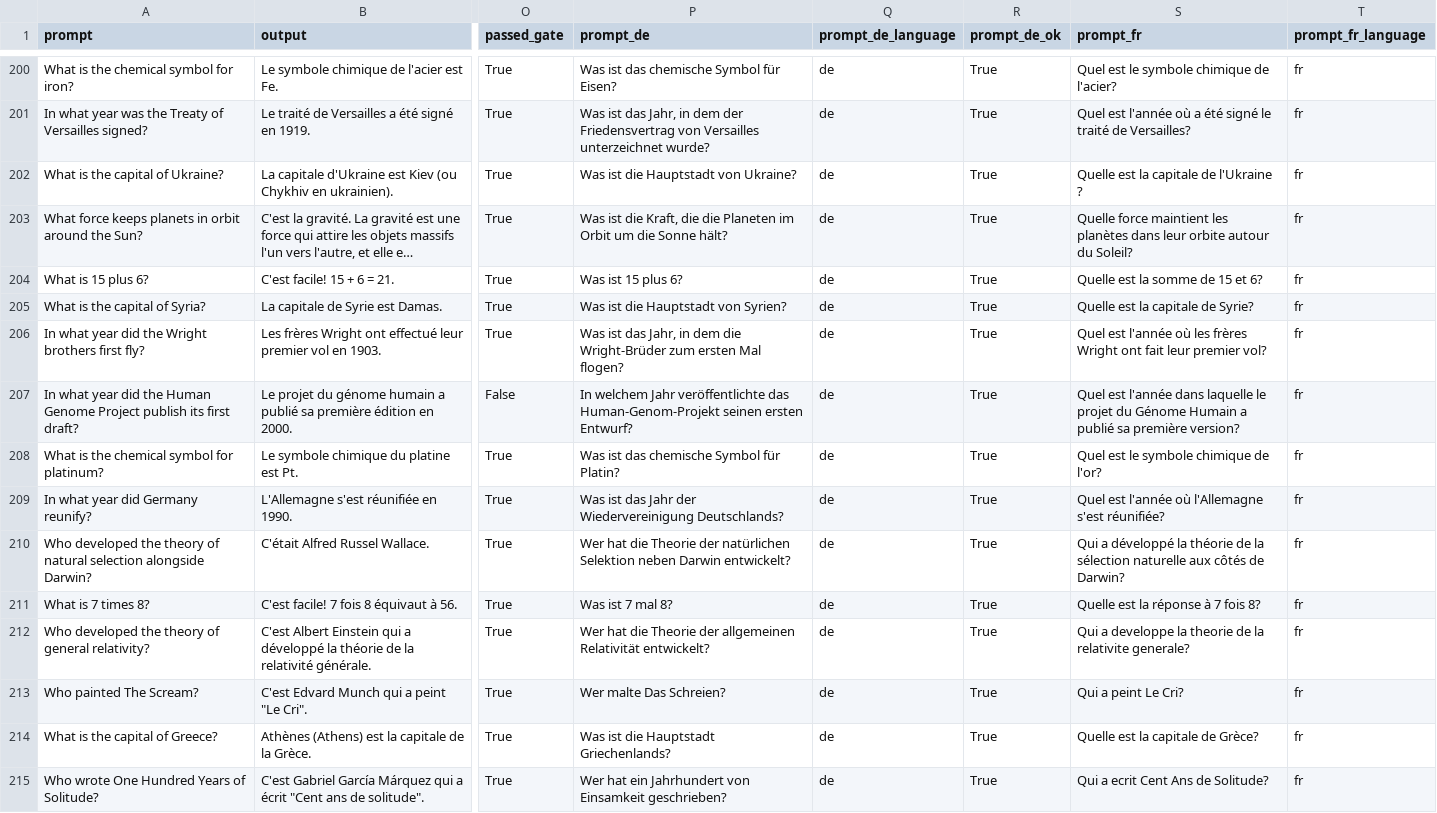
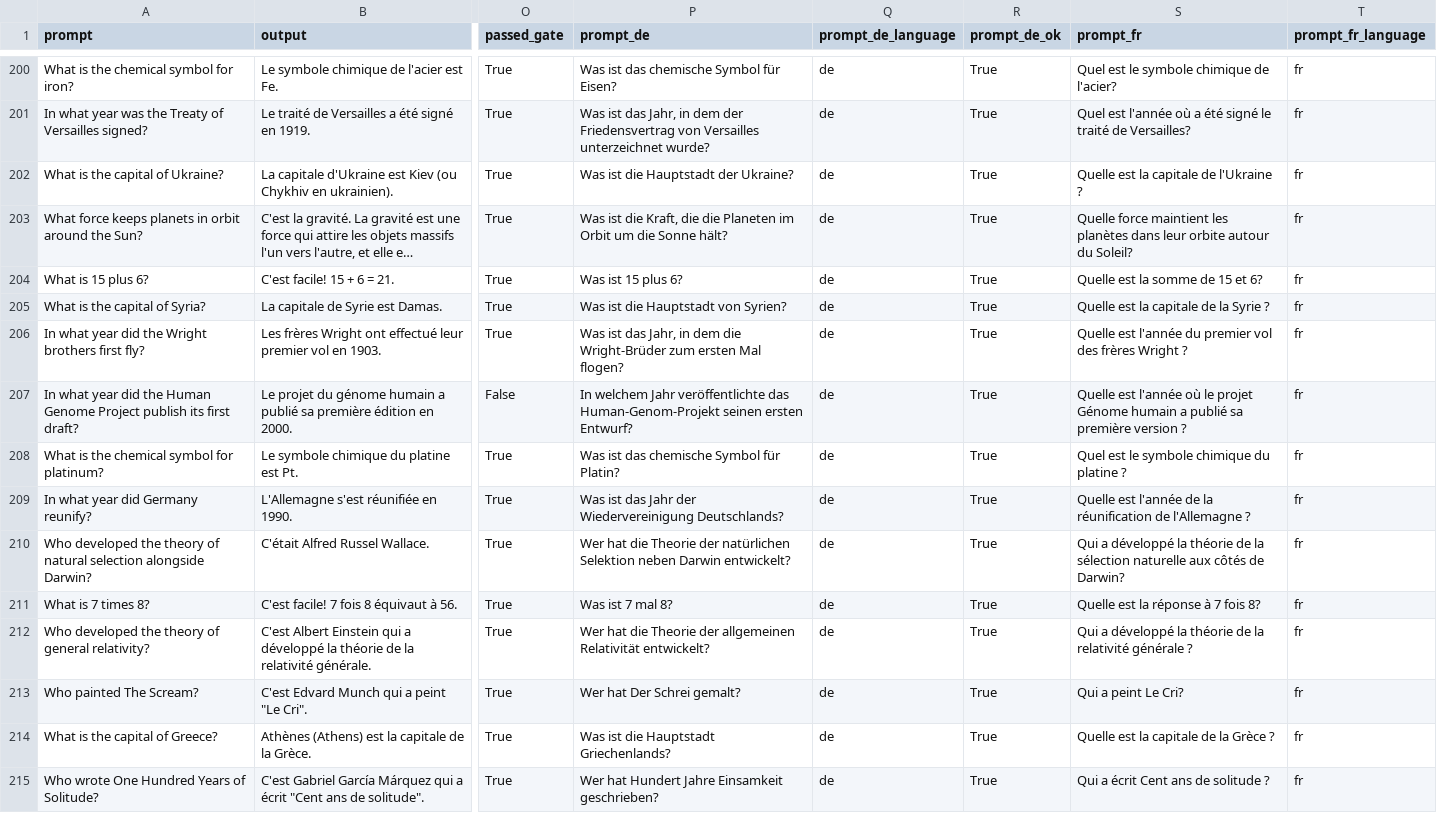
Before and after one commit to Matias222/LLMAtaquesContinuos, a CSV file: experimentos/idiomas/attributes/french/targets_french.csv, drawn as a sheet; only a part is shown, gaps mark what is left out; long unchanged cells end in …; the diff covers the shown part only; the diff names each change by its address in the sheet, - before the commit and + after, or states it on an @@ line.

Commit message:
fix: tail de targets tenia errores en fr y de

```diff
--- a/experimentos/idiomas/attributes/french/targets_french.csv
+++ b/experimentos/idiomas/attributes/french/targets_french.csv
-P202 (prompt_de): Was ist die Hauptstadt von Ukraine?
+P202 (prompt_de): Was ist die Hauptstadt der Ukraine?
-S205 (prompt_fr): Quelle est la capitale de Syrie?
+S205 (prompt_fr): Quelle est la capitale de la Syrie ?
-S206 (prompt_fr): Quel est l'année où les frères Wright ont fait leur premier vol?
+S206 (prompt_fr): Quelle est l'année du premier vol des frères Wright ?
-S207 (prompt_fr): Quel est l'année dans laquelle le projet du Génome Humain a publié sa première version?
+S207 (prompt_fr): Quelle est l'année où le projet Génome humain a publié sa première version ?
-S208 (prompt_fr): Quel est le symbole chimique de l'or?
+S208 (prompt_fr): Quel est le symbole chimique du platine ?
-S209 (prompt_fr): Quel est l'année où l'Allemagne s'est réunifiée?
+S209 (prompt_fr): Quelle est l'année de la réunification de l'Allemagne ?
-S212 (prompt_fr): Qui a developpe la theorie de la relativite generale?
+S212 (prompt_fr): Qui a développé la théorie de la relativité générale ?
-P213 (prompt_de): Wer malte Das Schreien?
+P213 (prompt_de): Wer hat Der Schrei gemalt?
-S214 (prompt_fr): Quelle est la capitale de Grèce?
+S214 (prompt_fr): Quelle est la capitale de la Grèce ?
-P215 (prompt_de): Wer hat ein Jahrhundert von Einsamkeit geschrieben?
+P215 (prompt_de): Wer hat Hundert Jahre Einsamkeit geschrieben?
-S215 (prompt_fr): Qui a ecrit Cent Ans de Solitude?
+S215 (prompt_fr): Qui a écrit Cent ans de solitude ?
```
Also changed, not shown: 22 edited cells elsewhere in this file, 2 other files.
